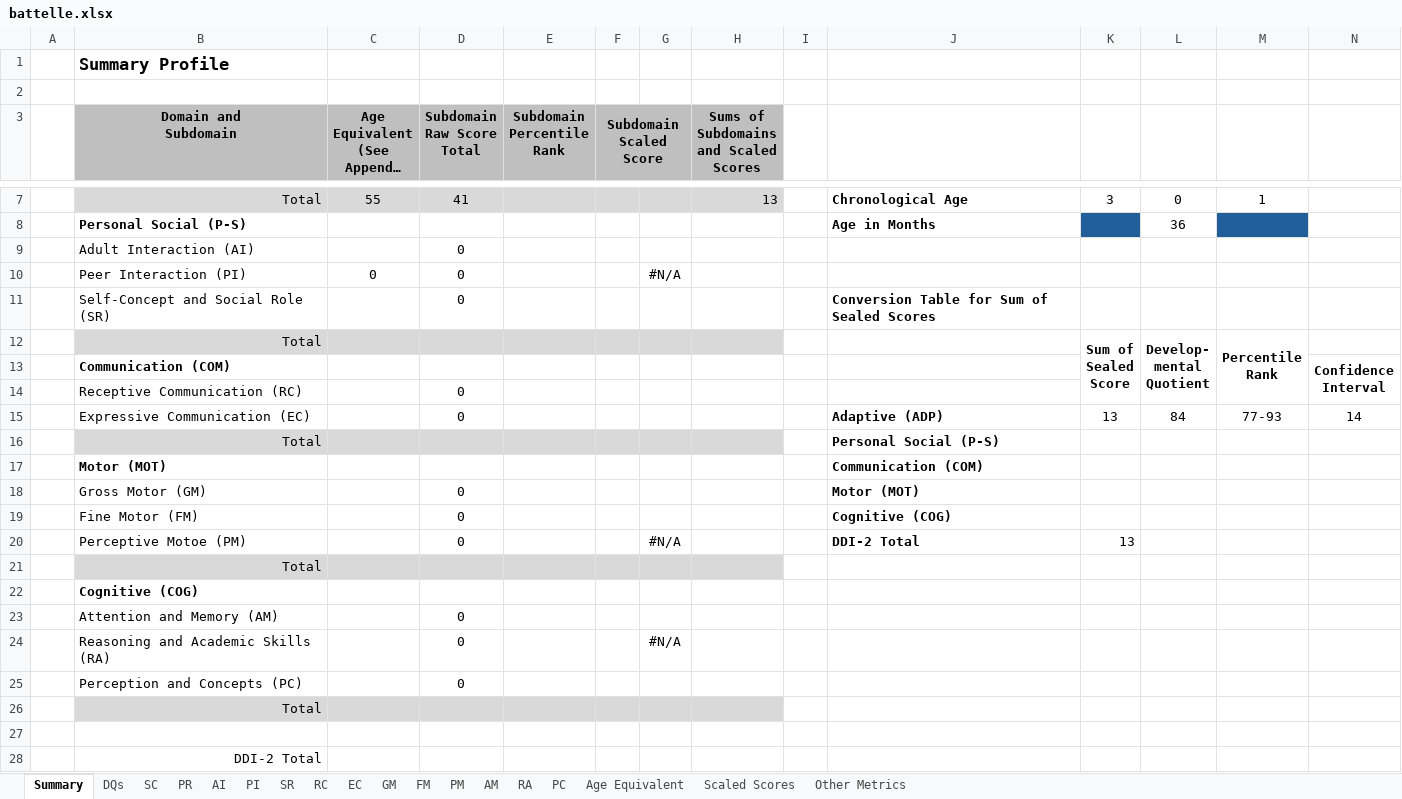
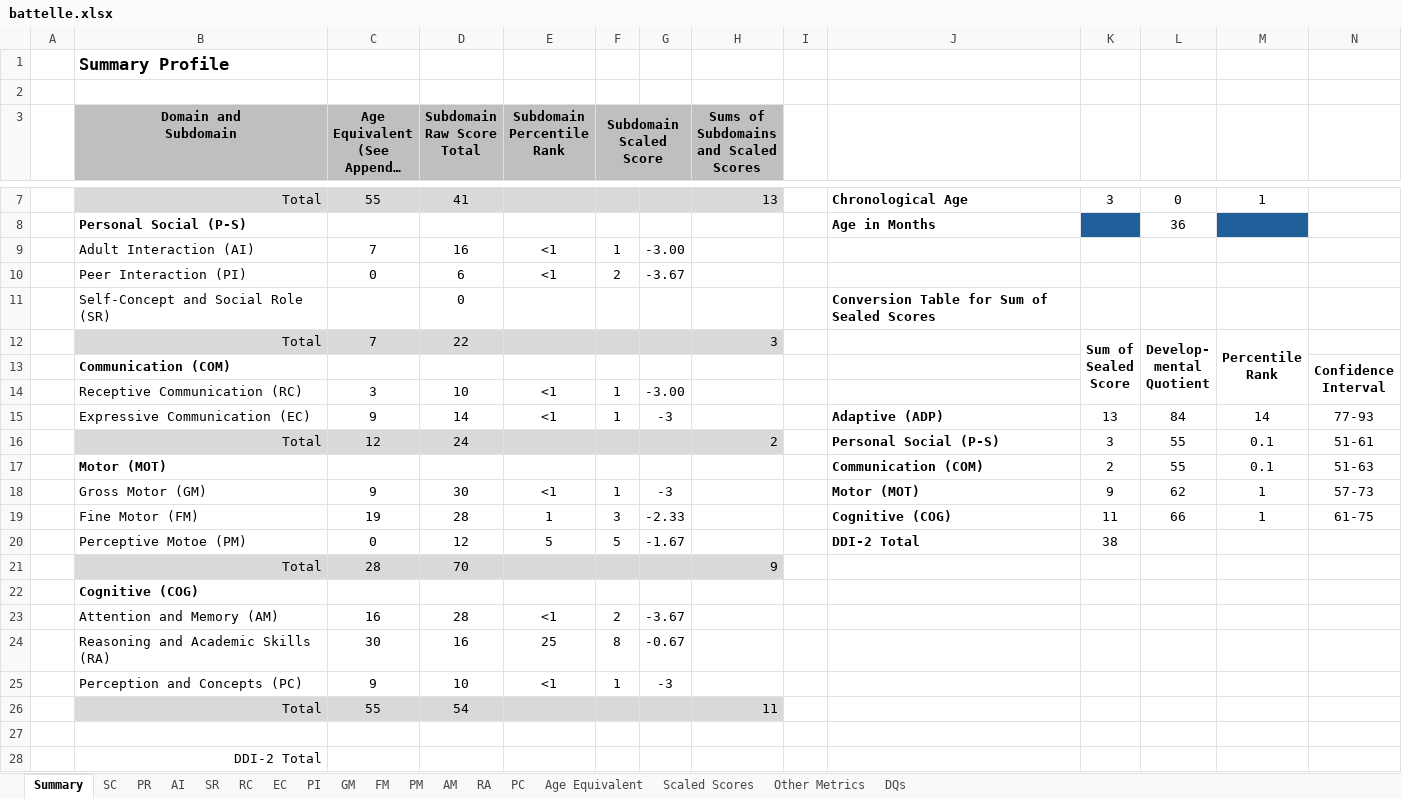
Before and after one commit to gdlabs-1234/batelle, an Excel workbook: battelle.xlsx, sheet Summary, drawn as a sheet; only a part is shown, gaps mark what is left out; long unchanged cells end in …; values as stored, in another font and other column widths than the file's, no borders; removed rows and columns are numbered as before the commit, all else as after; the diff names each change by its address in the sheet, - before the commit and + after, or states it on an @@ line.

Commit message:
DQ Scores for P-S, COM, and MOT Start using VLookup. Very Easy!

```diff
--- a/battelle.xlsx (sheet Summary)
+++ b/battelle.xlsx (sheet Summary)
@@ sheet tab order changed: Summary | SC | PR | AI | SR | RC | EC | PI | GM | FM | PM | AM | RA | PC | Age Equivalent | Scaled Scores | Other Metrics | DQs @@
-row 9:  | Adult Interaction (AI) |  | 0
-row 10:  | Peer Interaction (PI) | 0 | 0 |  |  | #N/A
+row 9:  | Adult Interaction (AI) | 7 | 16 | <1 | 1 | -3.00
+row 10:  | Peer Interaction (PI) | 0 | 6 | <1 | 2 | -3.67
-C12 (Age Equivalent (See Appendix A)): (empty)
+C12 (Age Equivalent (See Appendix A)): 7
-D12 (Subdomain Raw Score Total): (empty)
+D12 (Subdomain Raw Score Total): 22
-H12: (empty)
+H12: 3
-row 14:  | Receptive Communication (RC) |  | 0
-row 15:  | Expressive Communication (EC) |  | 0 |  |  |  |  |  | Adaptive (ADP) | 13 | 84 | 77-93 | 14
-row 16:  | Total |  |  |  |  |  |  |  | Personal Social (P-S)
-row 17:  | Motor (MOT) |  |  |  |  |  |  |  | Communication (COM)
-row 18:  | Gross Motor (GM) |  | 0 |  |  |  |  |  | Motor (MOT)
-row 19:  | Fine Motor (FM) |  | 0 |  |  |  |  |  | Cognitive (COG)
-row 20:  | Perceptive Motoe (PM) |  | 0 |  |  | #N/A |  |  | DDI-2 Total | 13
-row 21:  | Total
+row 14:  | Receptive Communication (RC) | 3 | 10 | <1 | 1 | -3.00
+row 15:  | Expressive Communication (EC) | 9 | 14 | <1 | 1 | -3 |  |  | Adaptive (ADP) | 13 | 84 | 14 | 77-93
+row 16:  | Total | 12 | 24 |  |  |  | 2 |  | Personal Social (P-S) | 3 | 55 | 0.1 | 51-61
+row 17:  | Motor (MOT) |  |  |  |  |  |  |  | Communication (COM) | 2 | 55 | 0.1 | 51-63
+row 18:  | Gross Motor (GM) | 9 | 30 | <1 | 1 | -3 |  |  | Motor (MOT) | 9 | 62 | 1 | 57-73
+row 19:  | Fine Motor (FM) | 19 | 28 | 1 | 3 | -2.33 |  |  | Cognitive (COG) | 11 | 66 | 1 | 61-75
+row 20:  | Perceptive Motoe (PM) | 0 | 12 | 5 | 5 | -1.67 |  |  | DDI-2 Total | 38
+row 21:  | Total | 28 | 70 |  |  |  | 9
-row 23:  | Attention and Memory (AM) |  | 0
-row 24:  | Reasoning and Academic Skills (RA) |  | 0 |  |  | #N/A
-row 25:  | Perception and Concepts (PC) |  | 0
-row 26:  | Total
+row 23:  | Attention and Memory (AM) | 16 | 28 | <1 | 2 | -3.67
+row 24:  | Reasoning and Academic Skills (RA) | 30 | 16 | 25 | 8 | -0.67
+row 25:  | Perception and Concepts (PC) | 9 | 10 | <1 | 1 | -3
+row 26:  | Total | 55 | 54 |  |  |  | 11
```
Also changed, not shown: sheet DQs, sheet GM, sheet FM, sheet AM, sheet Scaled Scores, sheet RA, 6 more sheets.
